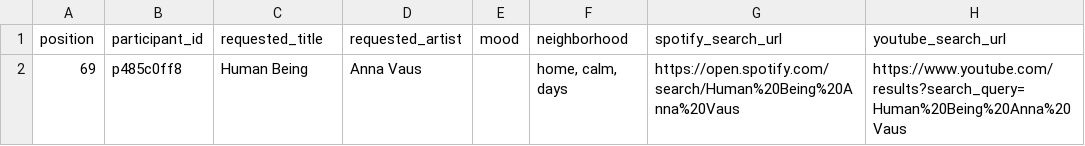
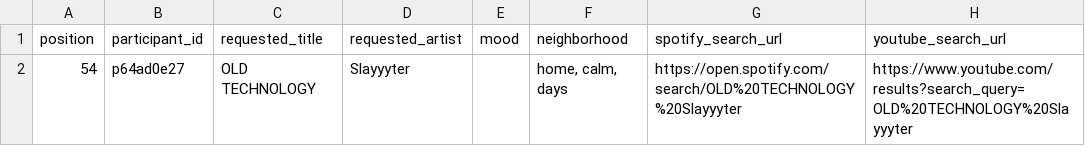
Before and after one commit to reisanar/SDIS-grad-26, a CSV file: docs/docs_data/playlist_unmatched.csv, drawn as a sheet.

```diff
--- a/docs/docs_data/playlist_unmatched.csv
+++ b/docs/docs_data/playlist_unmatched.csv
@@ -1,2 +1,2 @@
 position,participant_id,requested_title,requested_artist,mood,neighborhood,spotify_search_url,youtube_search_url
-69,p485c0ff8,Human Being,Anna Vaus,,"home, calm, days",https://open.spotify.com/search/Human%20Being%20Anna%20Vaus,https://www.youtube.com/results?search_query=Human%20Being%20Anna%20Vaus
+54,p64ad0e27,OLD TECHNOLOGY,Slayyyter,,"home, calm, days",https://open.spotify.com/search/OLD%20TECHNOLOGY%20Slayyyter,https://www.youtube.com/results?search_query=OLD%20TECHNOLOGY%20Slayyyter
```
Also changed, not shown: docs/docs_data/playlist_import.csv, docs/docs_data/playlist_tracks.csv, 19 other files.
